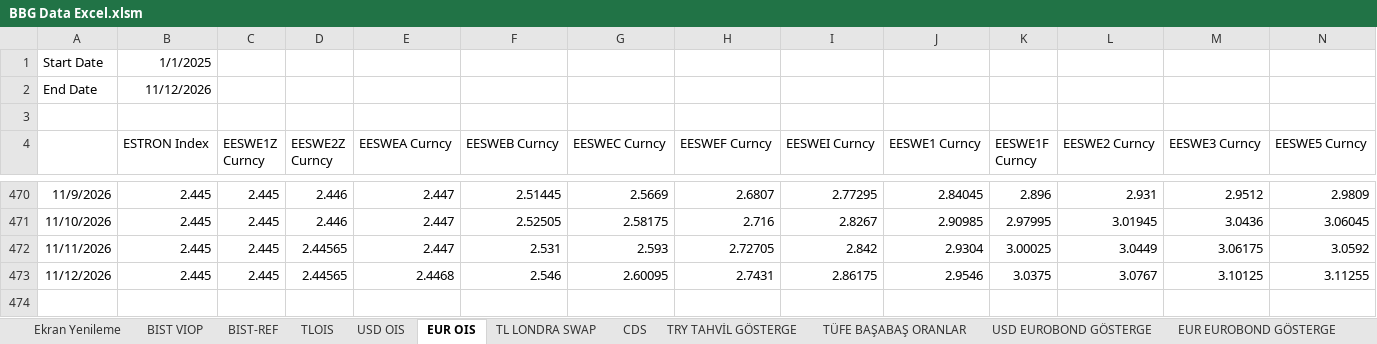
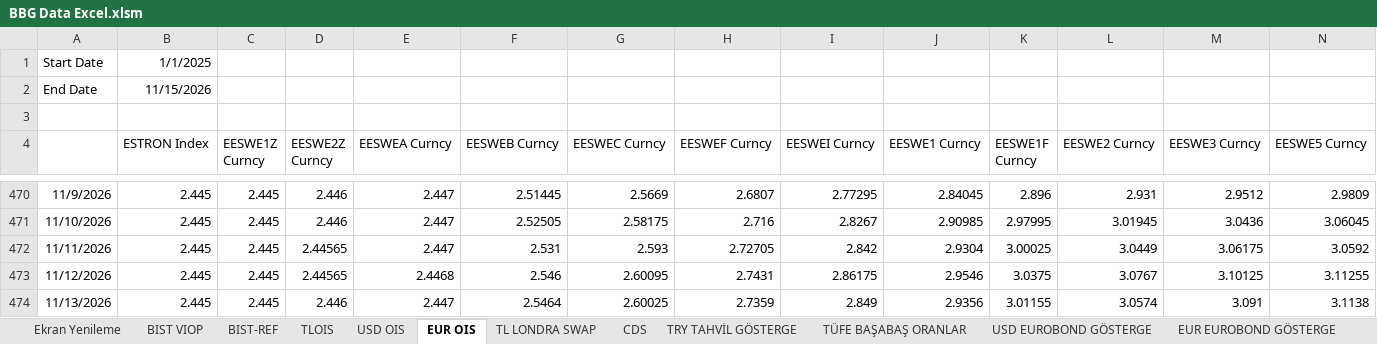
Before and after one commit to ALCO-Dashboard/piyasa-verisi, an Excel workbook: bloomberg/BBG Data Excel.xlsm, sheet EUR OIS, drawn as a sheet; only a part is shown, gaps mark what is left out; values as stored, in another font and other column widths than the file's, no borders; rows hold the shown columns only; the diff names each change by its address in the sheet, - before the commit and + after, or states it on an @@ line.

```diff
--- a/bloomberg/BBG Data Excel.xlsm (sheet EUR OIS)
+++ b/bloomberg/BBG Data Excel.xlsm (sheet EUR OIS)
-B2 (ESTRON Index): 11/12/2026
+B2 (ESTRON Index): 11/15/2026
+row 474: 11/13/2026 | 2.445 | 2.445 | 2.446 | 2.447 | 2.5464 | 2.60025 | 2.7359 | 2.849 | 2.9356 | 3.01155 | 3.0574 | 3.091 | 3.1138
```
Also changed, not shown: sheet Kıymetli Maden, sheet BIST VIOP, sheet Borsa Ve Diğer, sheet TLOIS, sheet USD OIS, sheet TL LONDRA SWAP, 10 more sheets, formulas that keep their value.
